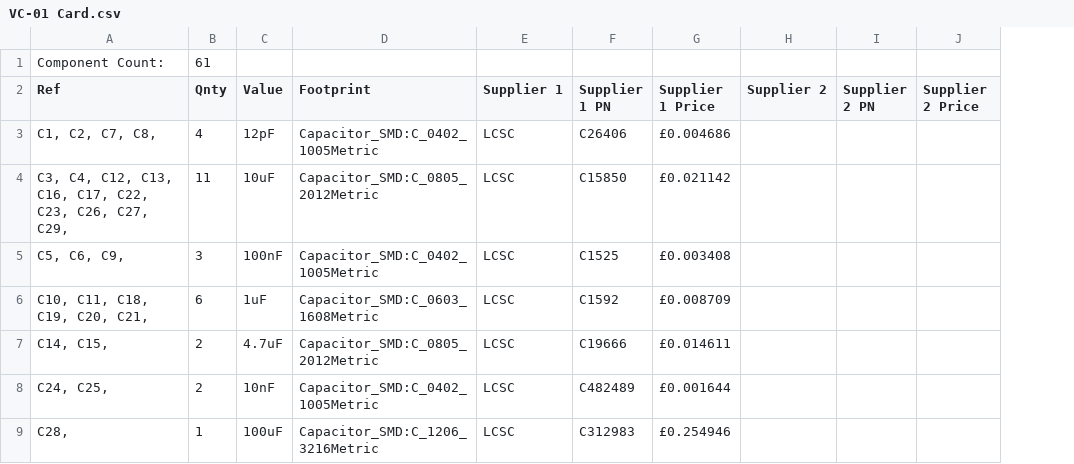
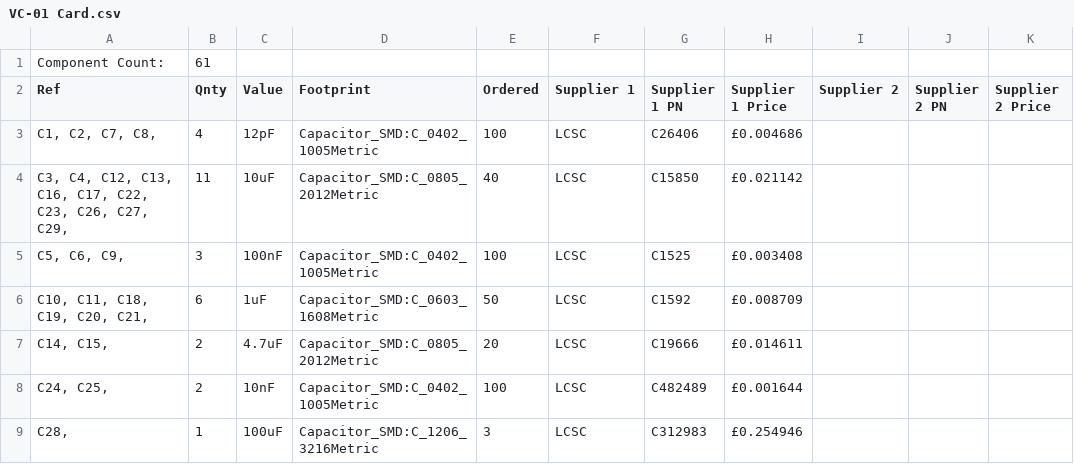
Before and after one commit to MAWoodMain/PowerMonitorMK4, a CSV file: VC-01 Card/VC-01 Card.csv, drawn as a sheet; only a part is shown; the diff covers the shown part only; the diff names each change by its address in the sheet, - before the commit and + after, or states it on an @@ line.

Commit message:
Finalised and ordered

```diff
--- a/VC-01 Card/VC-01 Card.csv
+++ b/VC-01 Card/VC-01 Card.csv
+column E (Ordered), rows 3-9: 100 | 40 | 100 | 50 | 20 | 100 | 3
```
Also changed, not shown: 3 removed rows elsewhere in this file, Hat/Hat.csv, 36 other files.
